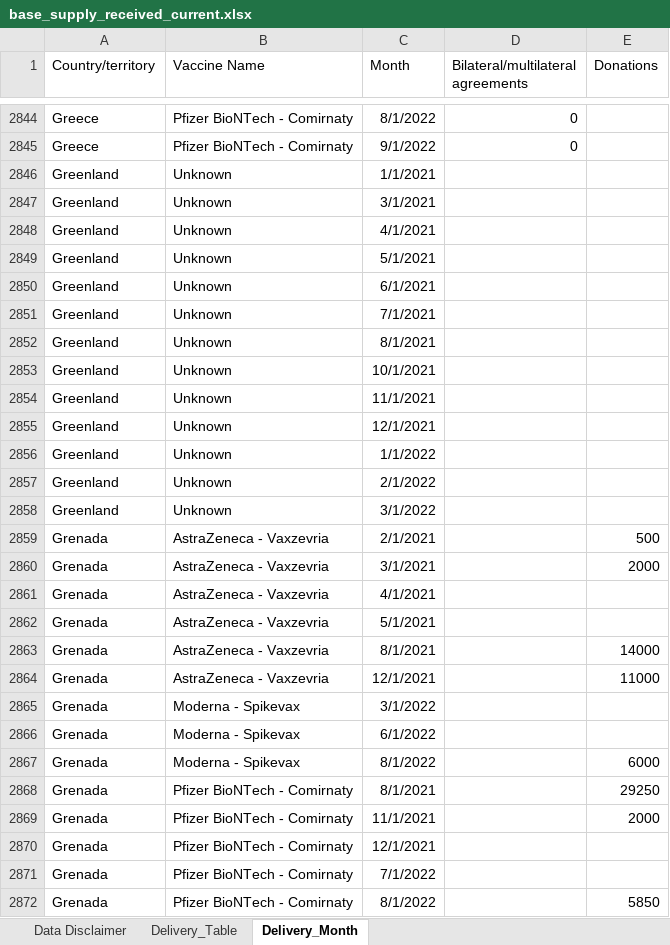
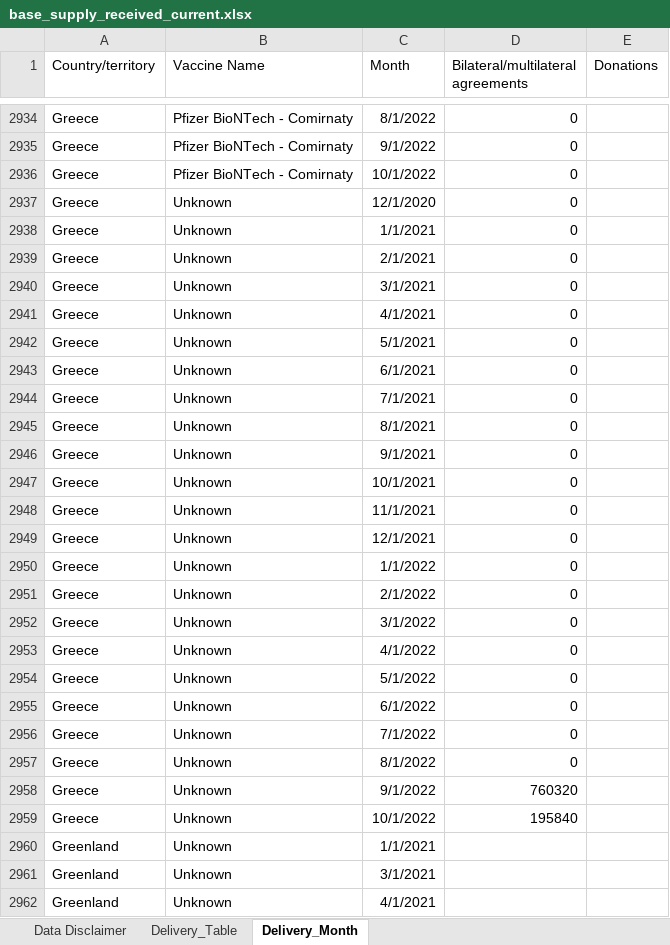
Before and after one commit to brooksdonald/cvap, an Excel workbook: data/input/base_supply_received_current.xlsx, sheet Delivery_Month, drawn as a sheet; only a part is shown, gaps mark what is left out; the shorter side is filled out with more unchanged rows; values as stored, in another font and other column widths than the file's, no borders; table styles not drawn; the diff covers the shown part only; the diff names each change by its address in the sheet, - before the commit and + after, or states it on an @@ line.

Commit message:
Update to base_financing_cds

```diff
--- a/data/input/base_supply_received_current.xlsx (sheet Delivery_Month)
+++ b/data/input/base_supply_received_current.xlsx (sheet Delivery_Month)
+row 2936: Greece | Pfizer BioNTech - Comirnaty | 10/1/2022 | 0
+row 2937: Greece | Unknown | 12/1/2020 | 0
+row 2938: Greece | Unknown | 1/1/2021 | 0
+row 2939: Greece | Unknown | 2/1/2021 | 0
+row 2940: Greece | Unknown | 3/1/2021 | 0
+row 2941: Greece | Unknown | 4/1/2021 | 0
+row 2942: Greece | Unknown | 5/1/2021 | 0
+row 2943: Greece | Unknown | 6/1/2021 | 0
+row 2944: Greece | Unknown | 7/1/2021 | 0
+row 2945: Greece | Unknown | 8/1/2021 | 0
+row 2946: Greece | Unknown | 9/1/2021 | 0
+row 2947: Greece | Unknown | 10/1/2021 | 0
+row 2948: Greece | Unknown | 11/1/2021 | 0
+row 2949: Greece | Unknown | 12/1/2021 | 0
+row 2950: Greece | Unknown | 1/1/2022 | 0
+row 2951: Greece | Unknown | 2/1/2022 | 0
+row 2952: Greece | Unknown | 3/1/2022 | 0
+row 2953: Greece | Unknown | 4/1/2022 | 0
+row 2954: Greece | Unknown | 5/1/2022 | 0
+row 2955: Greece | Unknown | 6/1/2022 | 0
+row 2956: Greece | Unknown | 7/1/2022 | 0
+row 2957: Greece | Unknown | 8/1/2022 | 0
+row 2958: Greece | Unknown | 9/1/2022 | 760320
+row 2959: Greece | Unknown | 10/1/2022 | 195840
```
Also changed, not shown: 205 added rows, 5 removed rows and 218 edited cells elsewhere in this sheet, sheet Delivery_Table, charts or pictures, data/input/base_financing_cds.xlsx, data/input/base_supply_received_twomonth.xlsx, 11 other files.
